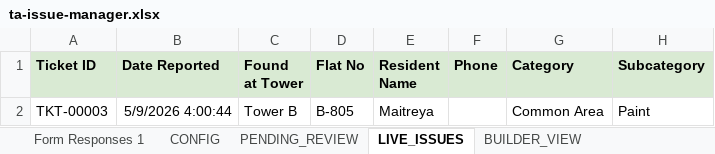
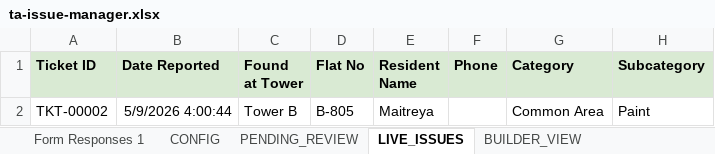
Before and after one commit to tadeskops/ta-issue-manager, an Excel workbook: backups/ta-issue-manager.xlsx, sheet LIVE_ISSUES, drawn as a sheet; only a part is shown; values as stored, in another font and other column widths than the file's, no borders; charts and pictures not drawn; the diff names each change by its address in the sheet, - before the commit and + after, or states it on an @@ line.

```diff
--- a/backups/ta-issue-manager.xlsx (sheet LIVE_ISSUES)
+++ b/backups/ta-issue-manager.xlsx (sheet LIVE_ISSUES)
-A2 (Ticket ID): TKT-00003
+A2 (Ticket ID): TKT-00002
```
Also changed, not shown: sheet PENDING_REVIEW.
